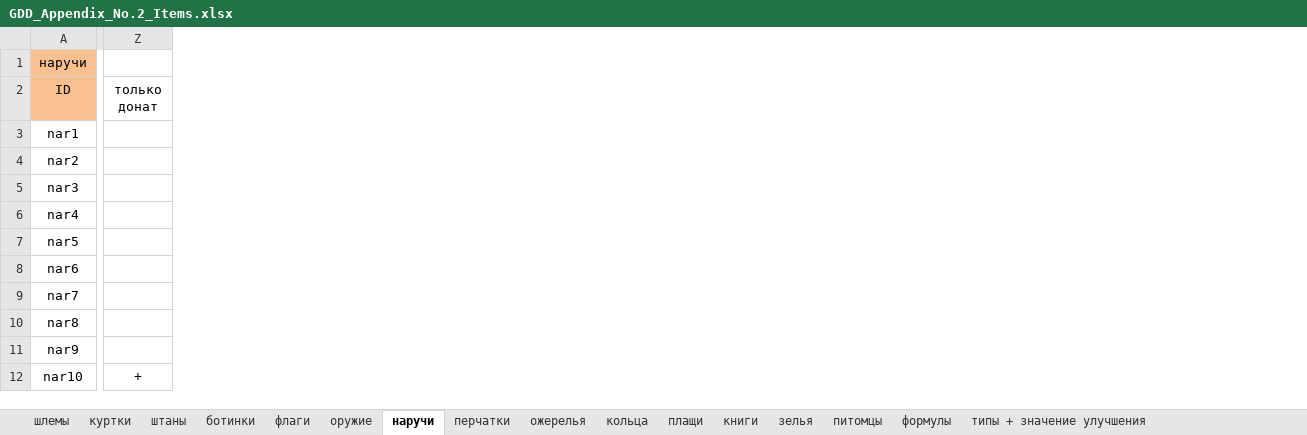
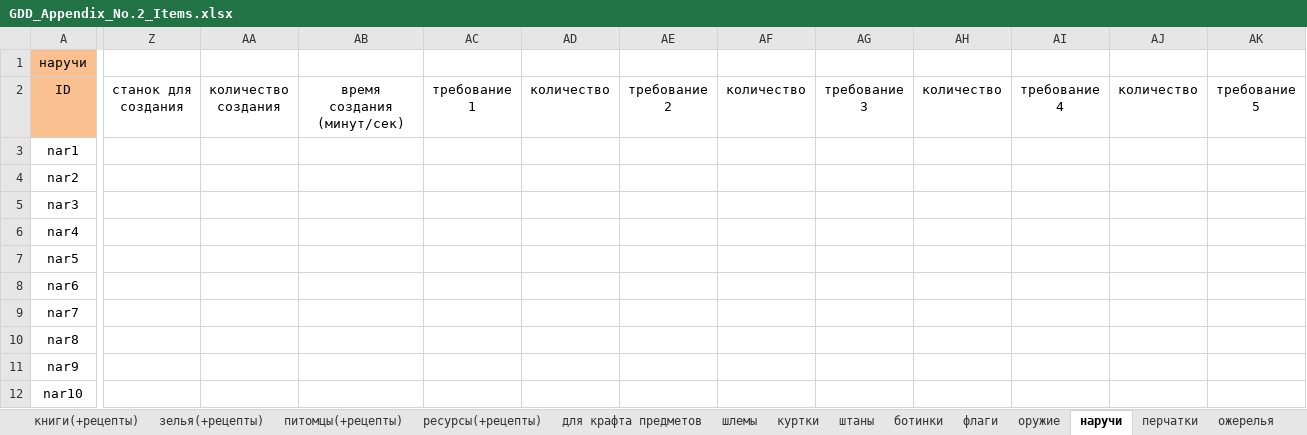
Before and after one commit to Gods-Pain/Lfp_Documents_Sprites, an Excel workbook: GDD/GDD_Appendix_No.2_Items.xlsx, sheet наручи, drawn as a sheet; only a part is shown, gaps mark what is left out; values as stored, in another font and other column widths than the file's, no borders; removed rows and columns are numbered as before the commit, all else as after; the diff covers the shown part only; the diff names each change by its address in the sheet, - before the commit and + after, or states it on an @@ line.

```diff
--- a/GDD/GDD_Appendix_No.2_Items.xlsx (sheet наручи)
+++ b/GDD/GDD_Appendix_No.2_Items.xlsx (sheet наручи)
-sheet tab: книги
+sheet tab: книги(+рецепты)
-sheet tab: зелья
+sheet tab: зелья(+рецепты)
-sheet tab: питомцы
+sheet tab: питомцы(+рецепты)
+sheet tab: ресурсы(+рецепты)
+sheet tab: для крафта предметов
@@ sheet tab order changed: книги(+рецепты) | зелья(+рецепты) | питомцы(+рецепты) | ресурсы(+рецепты) | для крафта предметов | шлемы | куртки | штаны | ботинки | флаги | оружие | наручи | перчатки | ожерелья @@
-column Z (только донат), row 12: +
+column Z (станок для создания), empty
+column AA (количество создания), empty
+column AB (время создания (минут/сек)), empty
+column AC (требование 1), empty
+column AD (количество), empty
+column AE (требование 2), empty
+column AF (количество), empty
+column AG (требование 3), empty
+column AH (количество), empty
+column AI (требование 4), empty
+column AJ (количество), empty
+column AK (требование 5), empty
```
Also changed, not shown: 5 added columns and 1 edited cell elsewhere in this sheet, sheet зелья(+рецепты), sheet книги(+рецепты), sheet питомцы(+рецепты), sheet шлемы, sheet кольца, sheet перчатки, 7 more sheets, GDD/GDD_Appendix_No.7_Logovo_Craft_m.xlsm, 1 other file.
